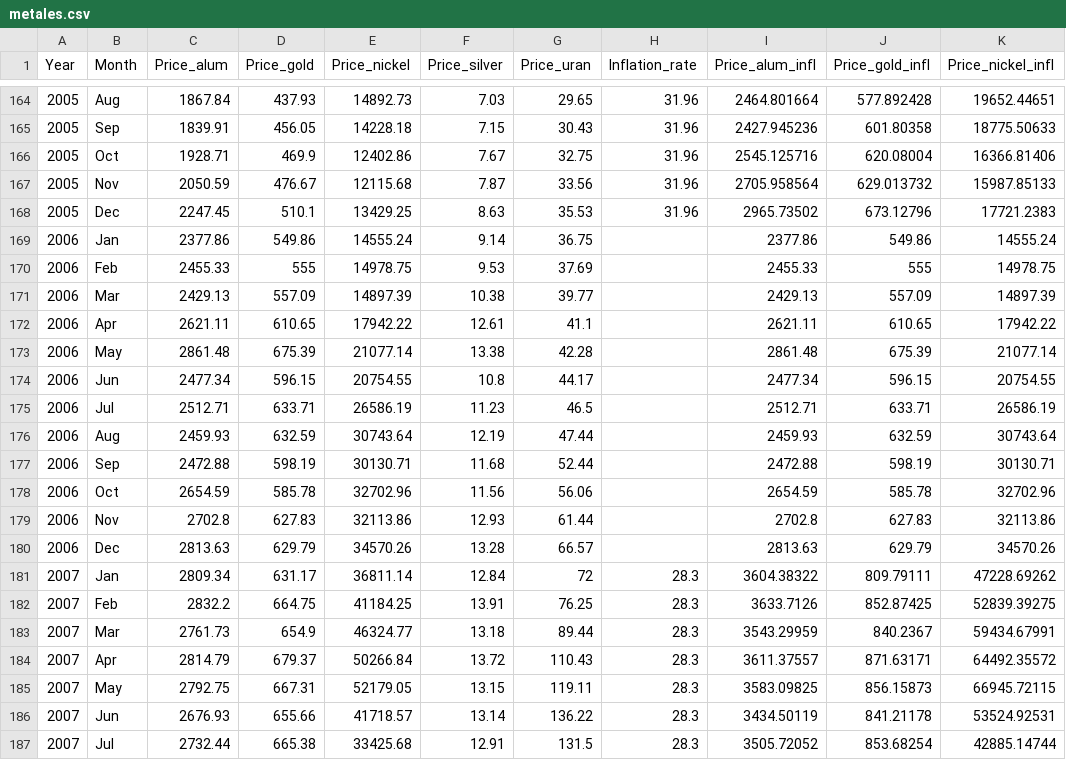
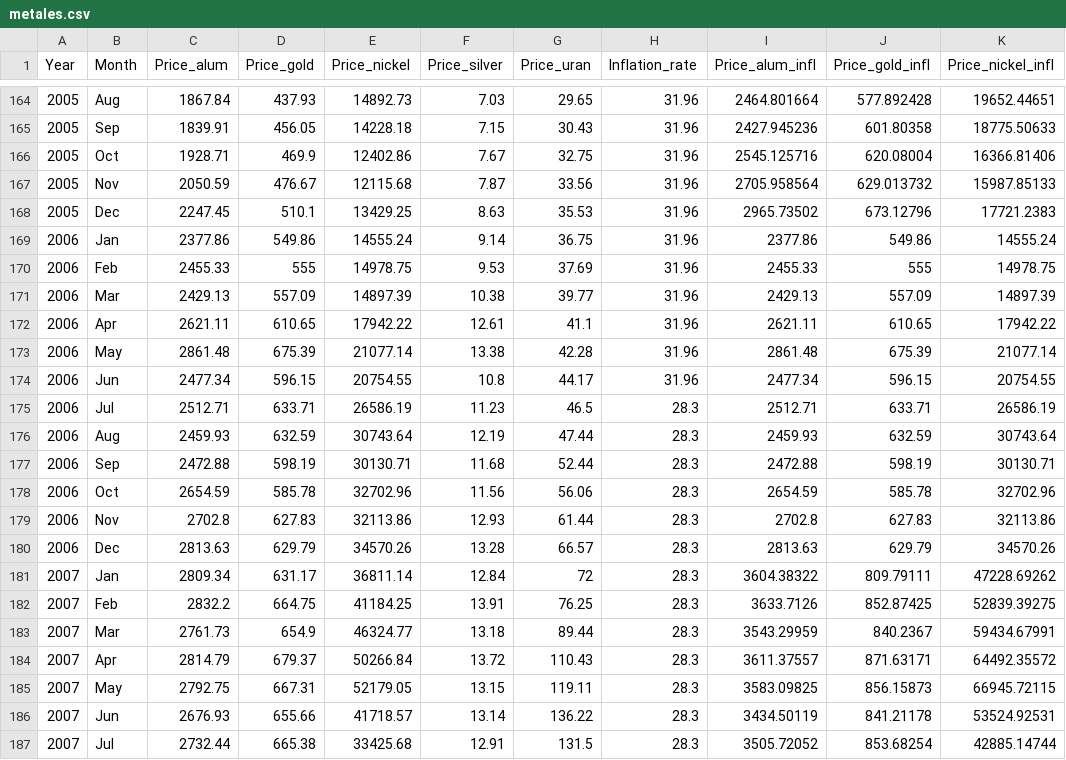
Before and after one commit to Epix1080/databases, a CSV file: metales.csv, drawn as a sheet; only a part is shown, gaps mark what is left out; the diff names each change by its address in the sheet, - before the commit and + after, or states it on an @@ line.

Commit message:
Add files via upload

```diff
--- a/metales.csv
+++ b/metales.csv
-H169:H174 (Inflation_rate): (empty)
+H169:H174 (Inflation_rate): 31.96
-H175:H180 (Inflation_rate): (empty)
+H175:H180 (Inflation_rate): 28.3
```
